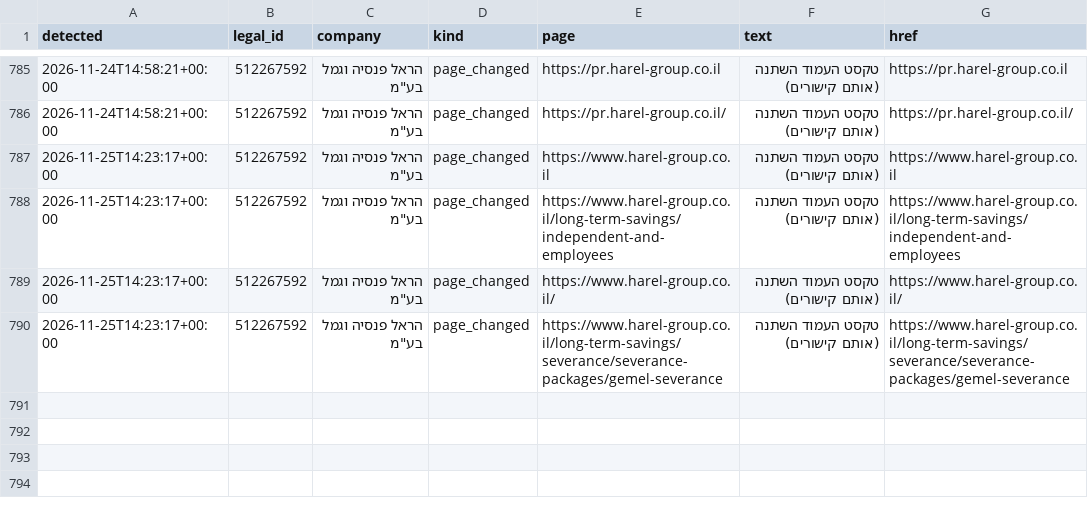
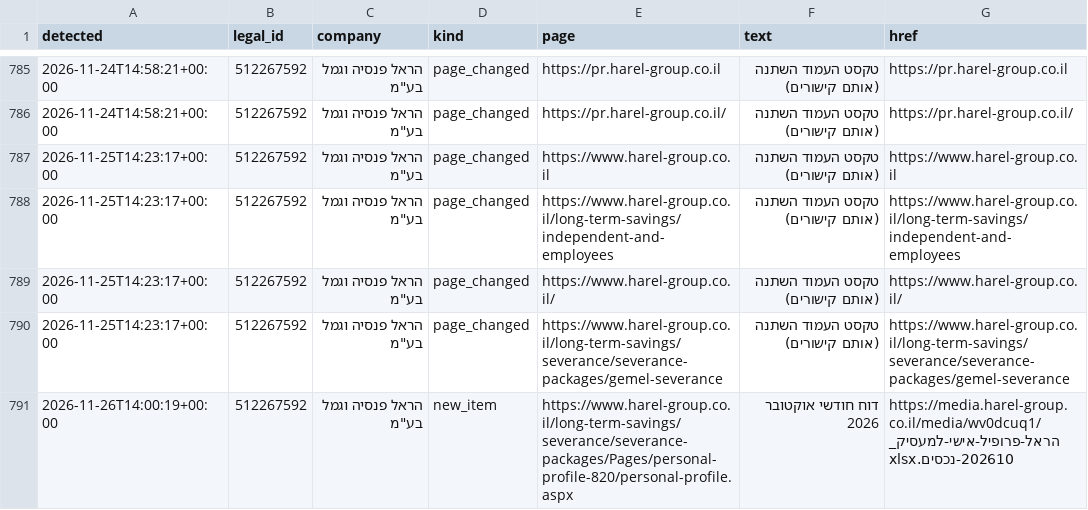
Before and after one commit to Revach123/MASLULIM, a CSV file: policy/companies/512267592/site_changes_log.csv, drawn as a sheet; only a part is shown, gaps mark what is left out.

```diff
--- a/policy/companies/512267592/site_changes_log.csv
+++ b/policy/companies/512267592/site_changes_log.csv
@@ -790 +790,2 @@
 2026-11-25T14:23:17+00:00,512267592,"הראל פנסיה וגמל בע""מ",page_changed,https://www.harel-group.co.il/long-term-savings/severance/severance-packages/gemel-severance,טקסט העמוד השתנה (אותם קישורים),https://www.harel-group.co.il/long-term-savings/severance/severance-packages/gemel-severance
+2026-11-26T14:00:19+00:00,512267592,"הראל פנסיה וגמל בע""מ",new_item,https://www.harel-group.co.il/long-term-savings/severance/severance-packages/Pages/personal-profile-820/personal-profile.aspx,דוח חודשי אוקטובר 2026,https://media.harel-group.co.il/media/wv0dcuq1/הראל-פרופיל-אישי-למעסיק_202610-נכסים.xlsx
```
Also changed, not shown: policy/companies/512267592/crawl_report.csv, policy/crawl_report.csv, 10 other files.
